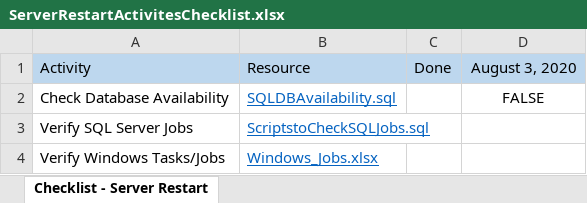
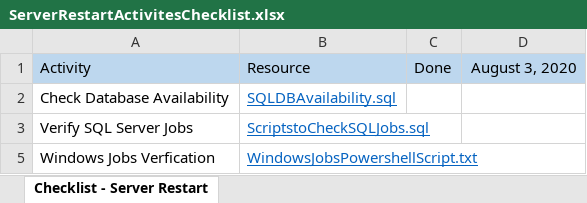
Before and after one commit to shabbirahmd77/Server-Restart-Activities, an Excel workbook: ServerRestartActivities/ServerRestartActivitesChecklist.xlsx, sheet Checklist - Server Restart, drawn as a sheet; values as stored, in another font and other column widths than the file's, no borders; charts and pictures not drawn; removed rows and columns are numbered as before the commit, all else as after; the diff names each change by its address in the sheet, - before the commit and + after, or states it on an @@ line.

Commit message:
Update ServerRestartActivitesChecklist.xlsx
 Windows Jobs Verification.

```diff
--- a/ServerRestartActivities/ServerRestartActivitesChecklist.xlsx (sheet Checklist - Server Restart)
+++ b/ServerRestartActivities/ServerRestartActivitesChecklist.xlsx (sheet Checklist - Server Restart)
-D2: FALSE
+D2: (empty)
@@ row 4 hidden: Verify Windows Tasks/Jobs | Windows_Jobs.xlsx @@
+row 5: Windows Jobs Verfication | WindowsJobsPowershellScript.txt
```
Also changed, not shown: charts or pictures.
